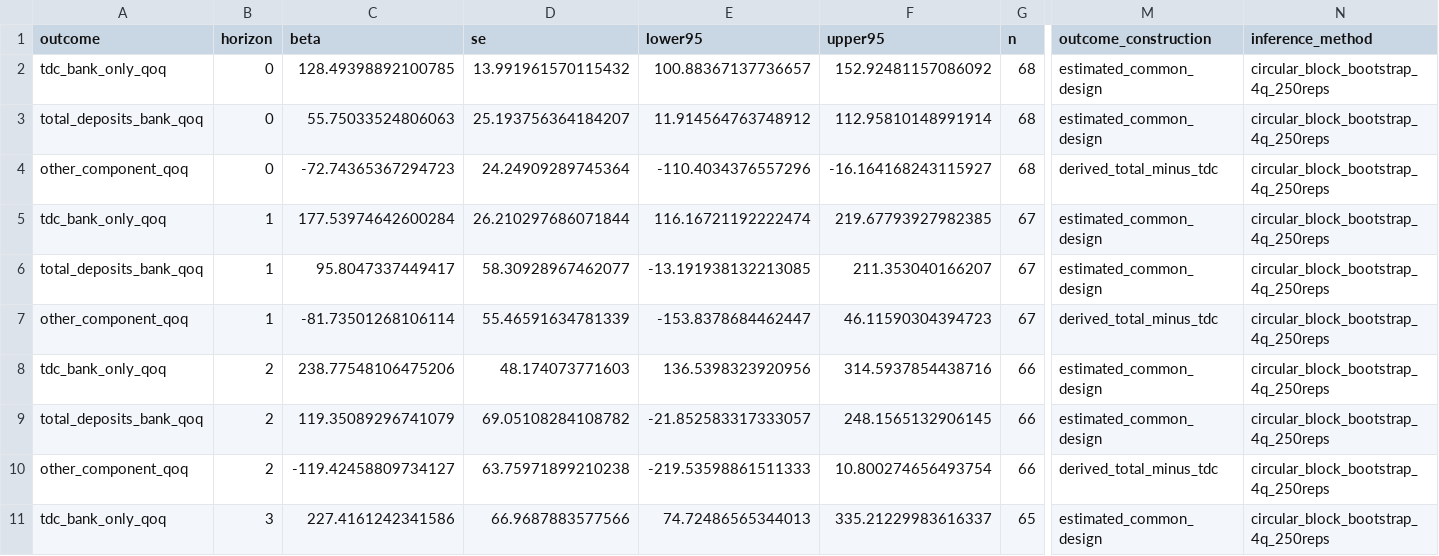
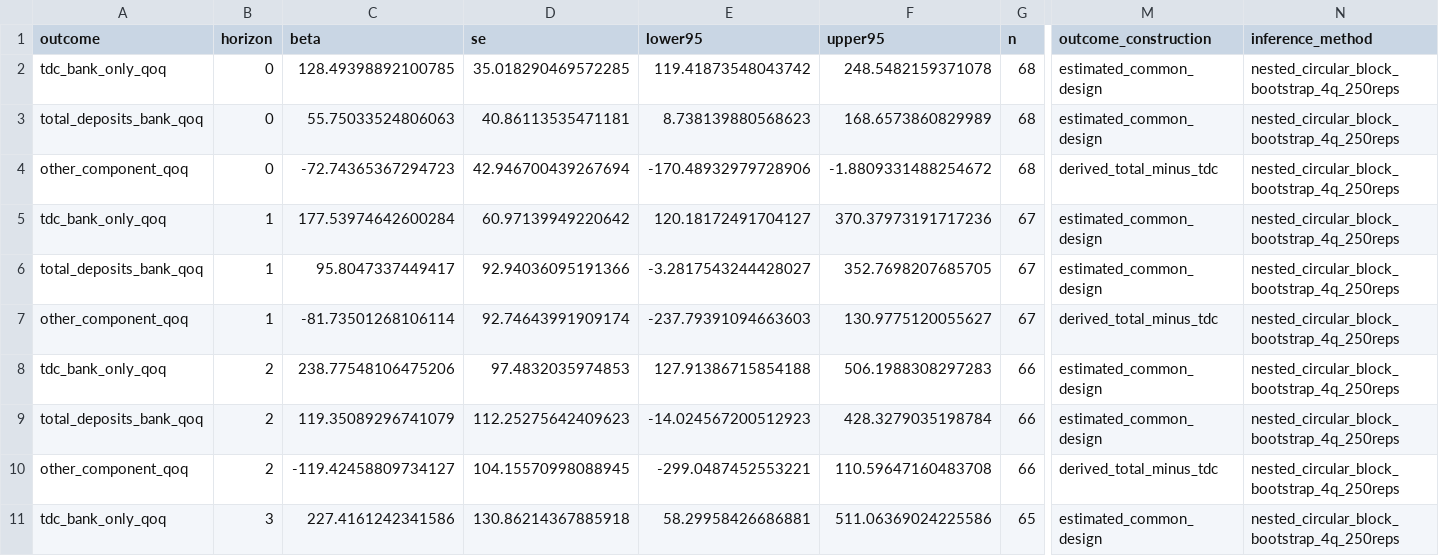
Before and after one commit to smkwray/tdcpass, a CSV file: site/data/lp_irf_identity_baseline.csv, drawn as a sheet; only a part is shown, gaps mark what is left out; the diff covers the shown part only; the diff names each change by its address in the sheet, - before the commit and + after, or states it on an @@ line.

Commit message:
Tighten public methods release and exact-baseline inference

```diff
--- a/site/data/lp_irf_identity_baseline.csv
+++ b/site/data/lp_irf_identity_baseline.csv
-D2 (se): 13.991961570115432
+D2 (se): 35.018290469572285
-E2 (lower95): 100.88367137736657
+E2 (lower95): 119.41873548043742
-F2 (upper95): 152.92481157086092
+F2 (upper95): 248.5482159371078
-N2:N11 (inference_method): circular_block_bootstrap_4q_250reps
+N2:N11 (inference_method): nested_circular_block_bootstrap_4q_250reps
-D3 (se): 25.193756364184207
+D3 (se): 40.86113535471181
-E3 (lower95): 11.914564763748912
+E3 (lower95): 8.738139880568623
-F3 (upper95): 112.95810148991914
+F3 (upper95): 168.6573860829989
-D4 (se): 24.24909289745364
+D4 (se): 42.946700439267694
-E4 (lower95): -110.4034376557296
+E4 (lower95): -170.48932979728906
-F4 (upper95): -16.164168243115927
+F4 (upper95): -1.8809331488254672
-D5 (se): 26.210297686071844
+D5 (se): 60.97139949220642
-E5 (lower95): 116.16721192222474
+E5 (lower95): 120.18172491704127
-F5 (upper95): 219.67793927982385
+F5 (upper95): 370.37973191717236
-D6 (se): 58.30928967462077
+D6 (se): 92.94036095191366
-E6 (lower95): -13.191938132213085
+E6 (lower95): -3.2817543244428027
-F6 (upper95): 211.353040166207
+F6 (upper95): 352.7698207685705
-D7 (se): 55.46591634781339
+D7 (se): 92.74643991909174
-E7 (lower95): -153.8378684462447
+E7 (lower95): -237.79391094663603
-F7 (upper95): 46.11590304394723
+F7 (upper95): 130.9775120055627
-D8 (se): 48.174073771603
+D8 (se): 97.4832035974853
-E8 (lower95): 136.5398323920956
+E8 (lower95): 127.91386715854188
-F8 (upper95): 314.5937854438716
+F8 (upper95): 506.1988308297283
-D9 (se): 69.05108284108782
+D9 (se): 112.25275642409623
-E9 (lower95): -21.852583317333057
+E9 (lower95): -14.024567200512923
-F9 (upper95): 248.1565132906145
+F9 (upper95): 428.3279035198784
-D10 (se): 63.75971899210238
+D10 (se): 104.15570998088945
-E10 (lower95): -219.53598861511333
+E10 (lower95): -299.0487452553221
-F10 (upper95): 10.800274656493754
+F10 (upper95): 110.59647160483708
-D11 (se): 66.9687883577566
+D11 (se): 130.86214367885918
-E11 (lower95): 74.72486565344013
+E11 (lower95): 58.29958426686881
-F11 (upper95): 335.21229983616337
+F11 (upper95): 511.06369024225586
```
Also changed, not shown: 68 edited cells elsewhere in this file, site/data/total_minus_other_contrast.csv, 29 other files.
